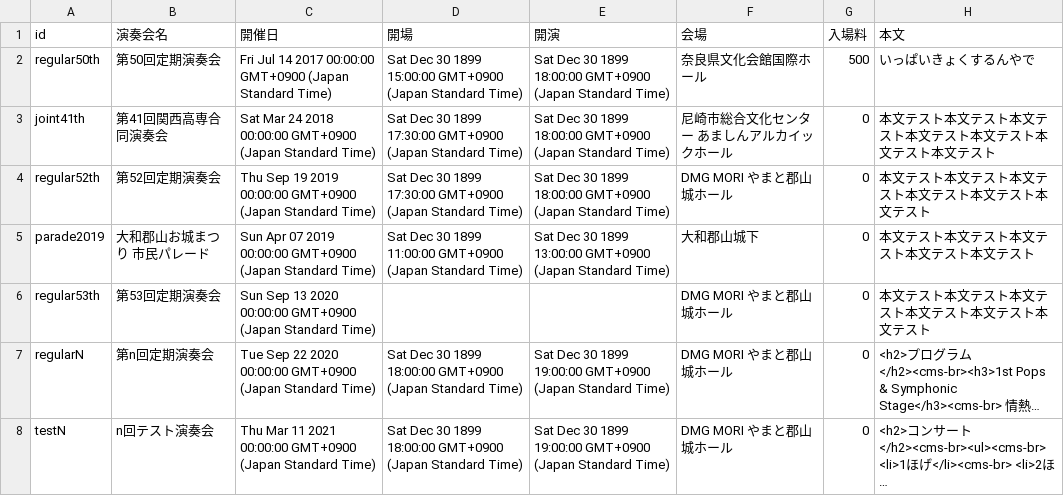
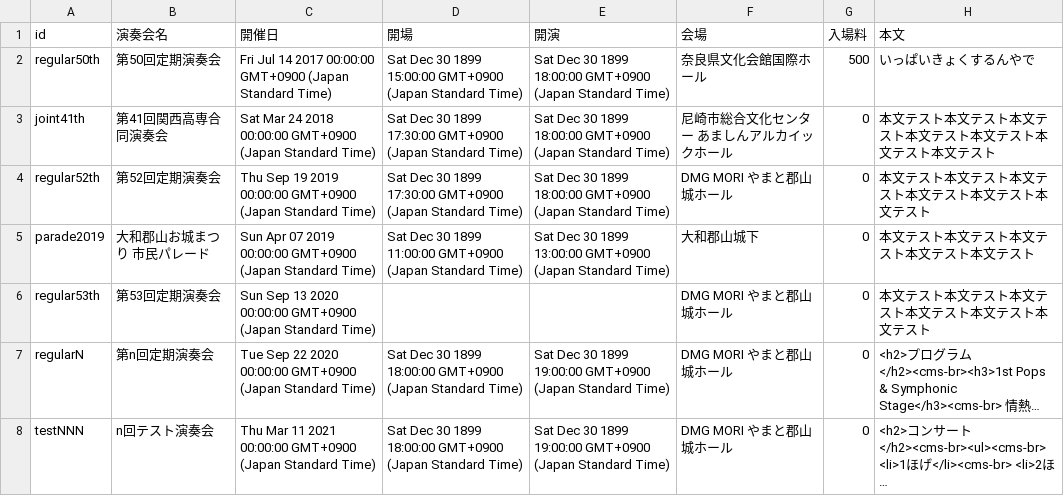
Before and after one commit to nitncwind-org/view-assets, a CSV file: csv/concerts.csv, drawn as a sheet; only a part is shown; long unchanged cells end in …; the diff names each change by its address in the sheet, - before the commit and + after, or states it on an @@ line.

Commit message:
deploy: ae40036a8b972d9190ef5b0850053dd72e631680

```diff
--- a/csv/concerts.csv
+++ b/csv/concerts.csv
-A8 (id): testN
+A8 (id): testNNN
```
